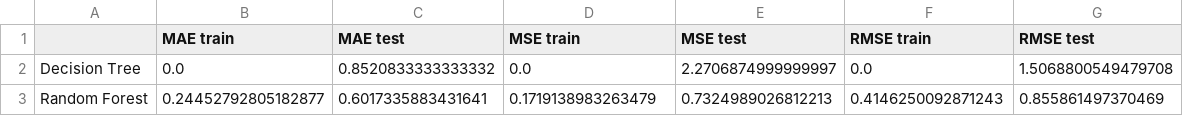
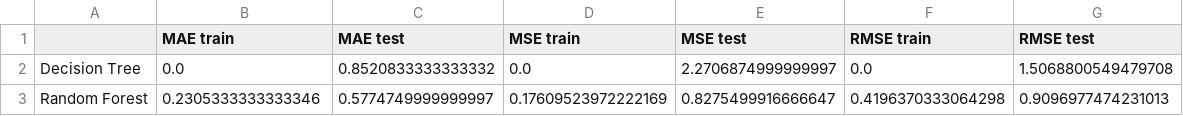
Before and after one commit to Teck72/French, a CSV file: Data/Metrics.csv, drawn as a sheet.

```diff
--- a/Data/Metrics.csv
+++ b/Data/Metrics.csv
@@ -2,2 +2,2 @@
 Decision Tree,0.0,0.8520833333333332,0.0,2.2706874999999997,0.0,1.5068800549479708
-Random Forest ,0.24452792805182877,0.6017335883431641,0.1719138983263479,0.7324989026812213,0.4146250092871243,0.855861497370469
+Random Forest ,0.2305333333333346,0.5774749999999997,0.17609523972222169,0.8275499916666647,0.4196370333064298,0.9096977474231013
```
Also changed, not shown: Data/Metrics_total.csv, 26 other files.
